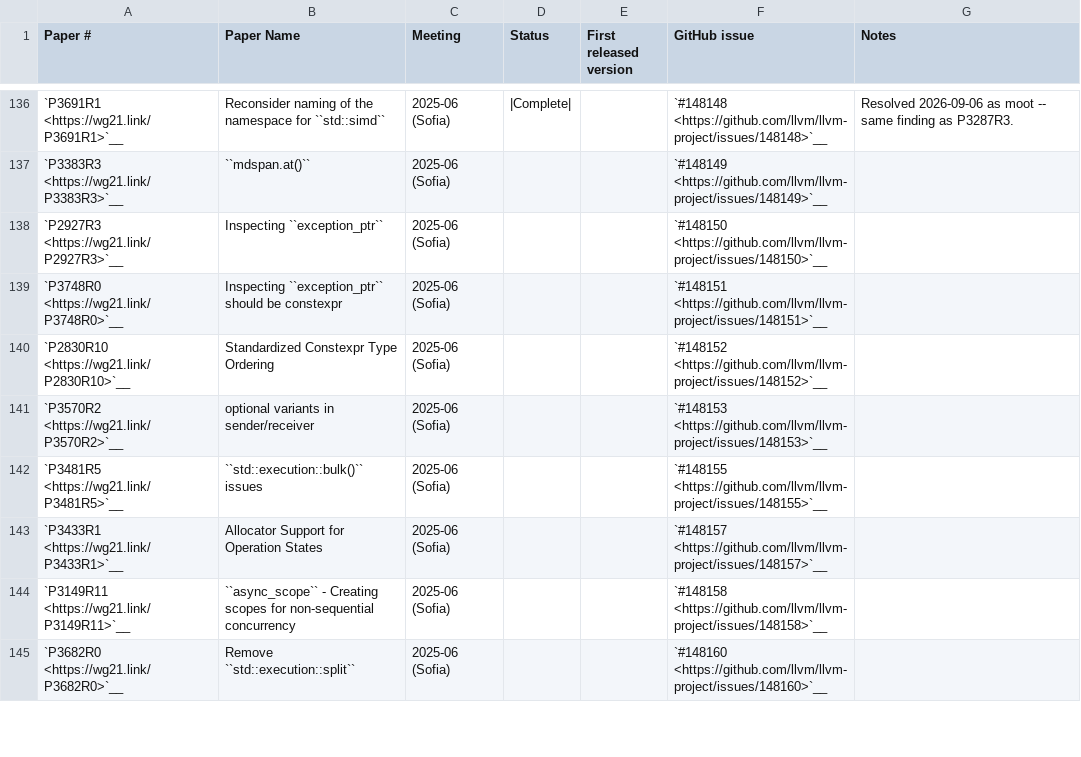
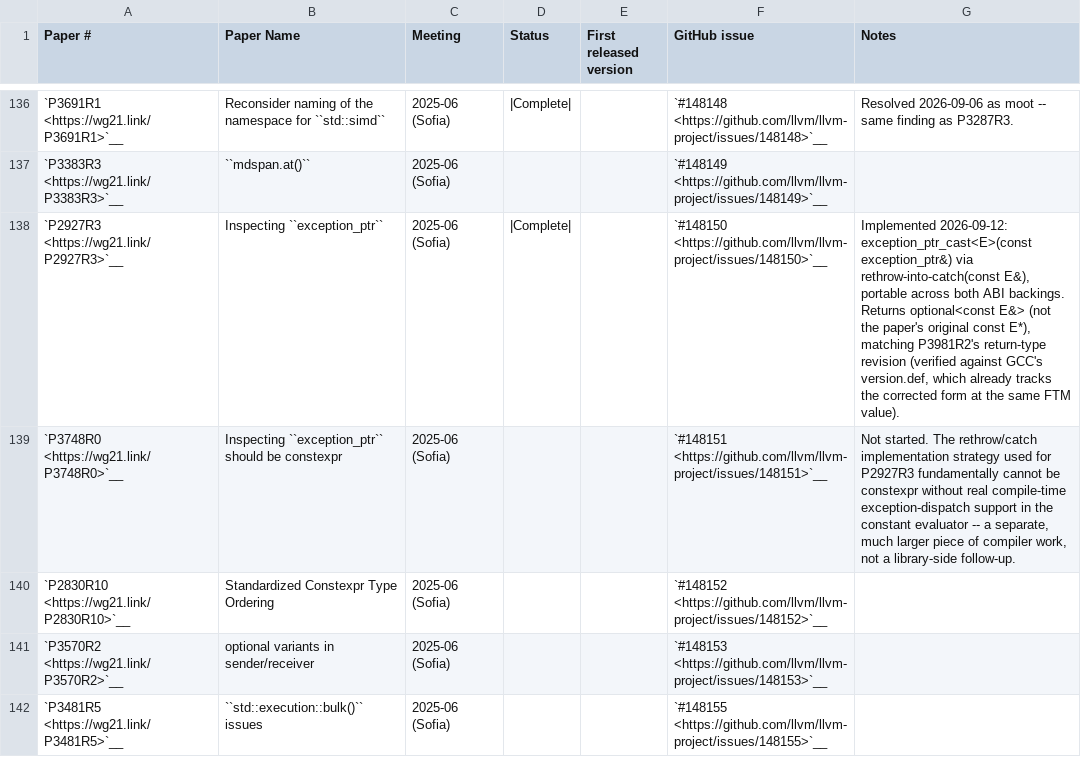
Before and after one commit to spwn02/clang-cxx26, a CSV file: libcxx/docs/Status/Cxx2cPapers.csv, drawn as a sheet; only a part is shown, gaps mark what is left out; the shorter side is filled out with more unchanged rows.

```diff
--- a/libcxx/docs/Status/Cxx2cPapers.csv
+++ b/libcxx/docs/Status/Cxx2cPapers.csv
@@ -137,4 +137,4 @@
 "`P3383R3 <https://wg21.link/P3383R3>`__","``mdspan.at()``","2025-06 (Sofia)","","","`#148149 <https://github.com/llvm/llvm-project/issues/148149>`__",""
-"`P2927R3 <https://wg21.link/P2927R3>`__","Inspecting ``exception_ptr``","2025-06 (Sofia)","","","`#148150 <https://github.com/llvm/llvm-project/issues/148150>`__",""
-"`P3748R0 <https://wg21.link/P3748R0>`__","Inspecting ``exception_ptr`` should be constexpr","2025-06 (Sofia)","","","`#148151 <https://github.com/llvm/llvm-project/issues/148151>`__",""
+"`P2927R3 <https://wg21.link/P2927R3>`__","Inspecting ``exception_ptr``","2025-06 (Sofia)","|Complete|","","`#148150 <https://github.com/llvm/llvm-project/issues/148150>`__","Implemented 2026-09-12: exception_ptr_cast<E>(const exception_ptr&) via rethrow-into-catch(const E&), portable across both ABI backings. Returns optional<const E&> (not the paper's original const E*), matching P3981R2's return-type revision (verified against GCC's version.def, which already tracks the corrected form at the same FTM value)."
+"`P3748R0 <https://wg21.link/P3748R0>`__","Inspecting ``exception_ptr`` should be constexpr","2025-06 (Sofia)","","","`#148151 <https://github.com/llvm/llvm-project/issues/148151>`__","Not started. The rethrow/catch implementation strategy used for P2927R3 fundamentally cannot be constexpr without real compile-time exception-dispatch support in the constant evaluator -- a separate, much larger piece of compiler work, not a library-side follow-up."
 "`P2830R10 <https://wg21.link/P2830R10>`__","Standardized Constexpr Type Ordering","2025-06 (Sofia)","","","`#148152 <https://github.com/llvm/llvm-project/issues/148152>`__",""
```
